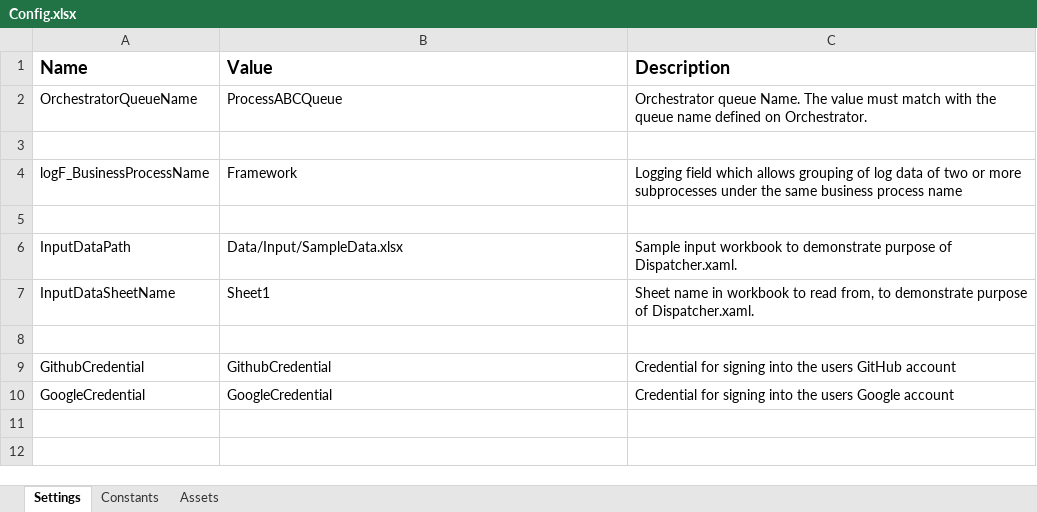
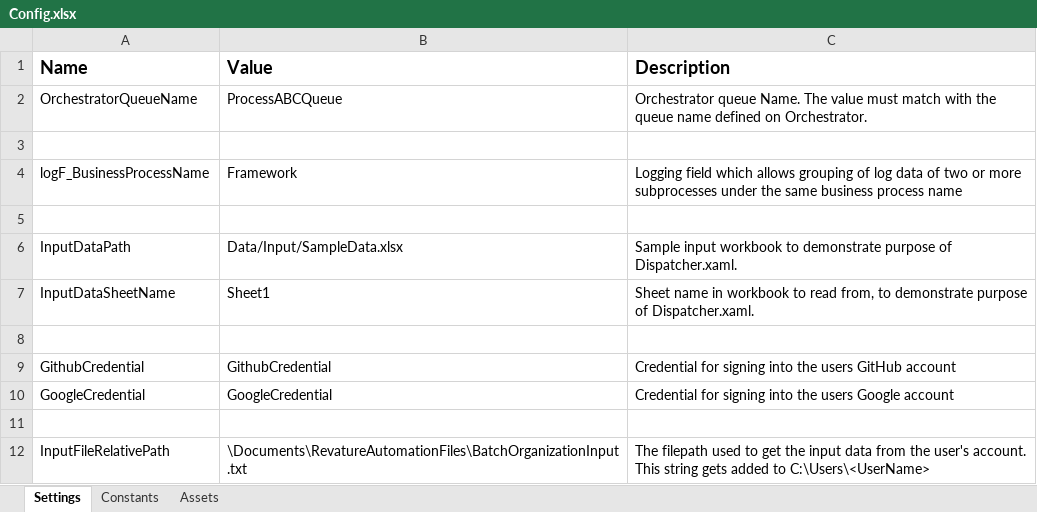
Before and after one commit to revaturelabs/uipath-automation-2, an Excel workbook: Data/Config.xlsx, sheet Settings, drawn as a sheet; values as stored, in another font and other column widths than the file's, no borders; the diff names each change by its address in the sheet, - before the commit and + after, or states it on an @@ line.

```diff
--- a/Data/Config.xlsx (sheet Settings)
+++ b/Data/Config.xlsx (sheet Settings)
+row 11: (empty)
+row 12: InputFileRelativePath | \Documents\RevatureAutomationFiles\BatchOrganizationInput.txt | The filepath used to get the input data from the user's account. This string gets added to C:\Users\<UserName>
```
Also changed, not shown: 2 other files.
